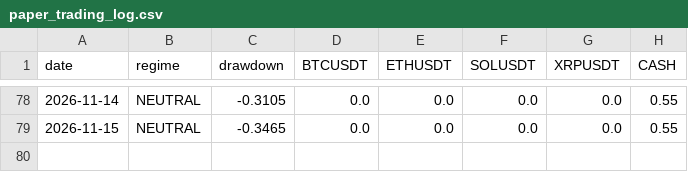
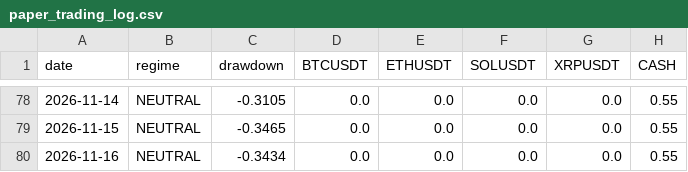
Before and after one commit to fracfrancesco-prog/crypto-paper-trading, a CSV file: paper_trading_log.csv, drawn as a sheet; only a part is shown, gaps mark what is left out; the diff names each change by its address in the sheet, - before the commit and + after, or states it on an @@ line.

```diff
--- a/paper_trading_log.csv
+++ b/paper_trading_log.csv
+row 80: 2026-11-16 | NEUTRAL | -0.3434 | 0.0 | 0.0 | 0.0 | 0.0 | 0.55
```
